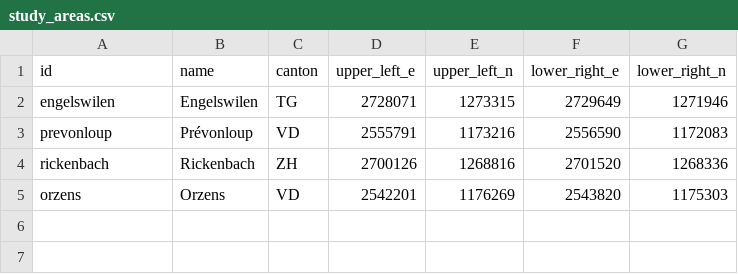
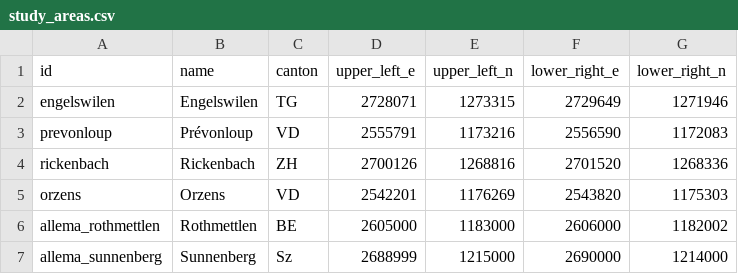
Before and after one commit to blw-ofag-ufag/boschettissimo, a CSV file: prj-data/study_areas.csv, drawn as a sheet; the diff names each change by its address in the sheet, - before the commit and + after, or states it on an @@ line.

Commit message:
adding 2 allema perimeters

```diff
--- a/prj-data/study_areas.csv
+++ b/prj-data/study_areas.csv
+row 6: allema_rothmettlen | Rothmettlen | BE | 2605000 | 1183000 | 2606000 | 1182002
+row 7: allema_sunnenberg | Sunnenberg | Sz | 2688999 | 1215000 | 2690000 | 1214000
```
